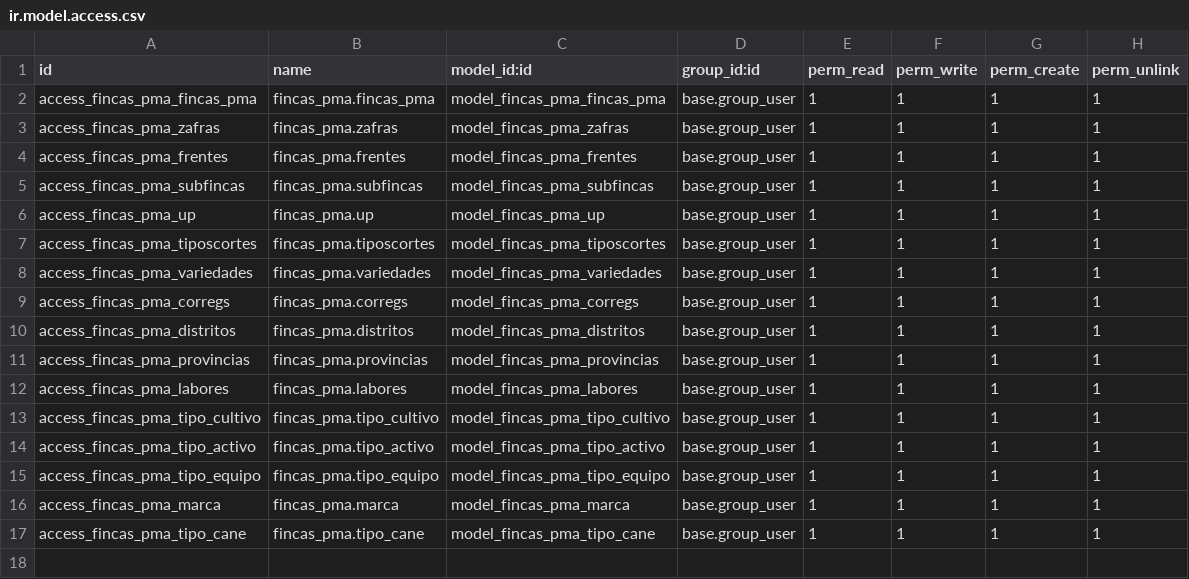
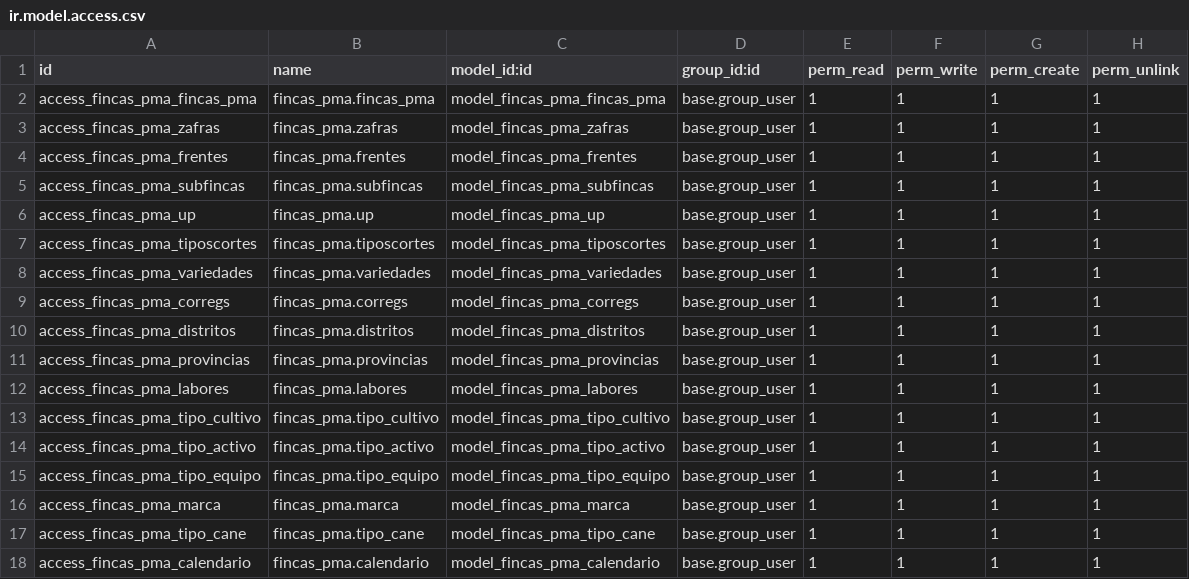
Before and after one commit to ALCONSOFT/fincas_pma, a CSV file: security/ir.model.access.csv, drawn as a sheet; the diff names each change by its address in the sheet, - before the commit and + after, or states it on an @@ line.

Commit message:
2020-12-15 - 11:00
Se agrega modelo y vista de maestro de Calendario (Zafra y Cultivo).  Los valores de carga inicial de este modelo en sus fechas se fijan en GMT-0.  Esto es sumando 5 Horas

```diff
--- a/security/ir.model.access.csv
+++ b/security/ir.model.access.csv
+row 18: access_fincas_pma_calendario | fincas_pma.calendario | model_fincas_pma_calendario | base.group_user | 1 | 1 | 1 | 1
```
Also changed, not shown: 7 other files.
